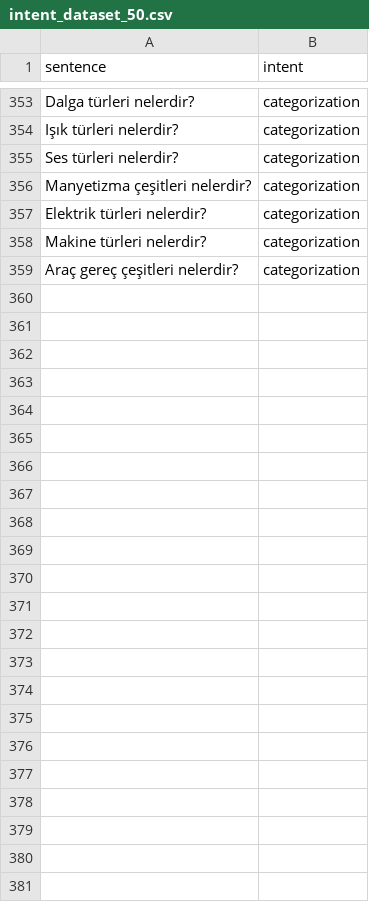
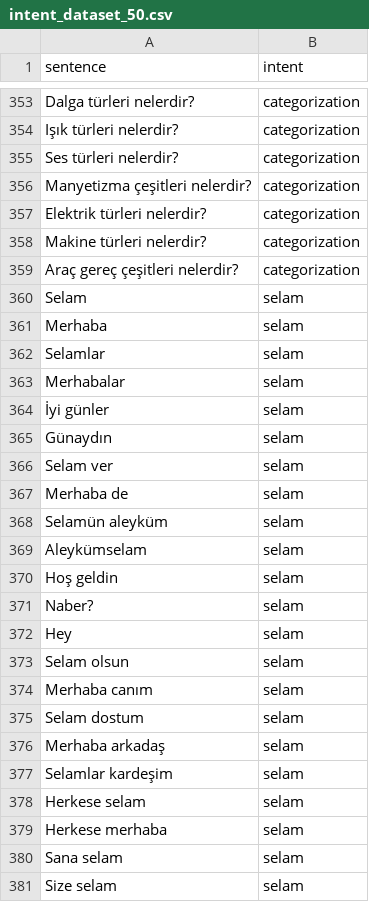
Before and after one commit to kagan-kervan/tutorbot-backend, a CSV file: intent_dataset_50.csv, drawn as a sheet; only a part is shown, gaps mark what is left out; the diff names each change by its address in the sheet, - before the commit and + after, or states it on an @@ line.

```diff
--- a/intent_dataset_50.csv
+++ b/intent_dataset_50.csv
+row 360: Selam | selam
+row 361: Merhaba | selam
+row 362: Selamlar | selam
+row 363: Merhabalar | selam
+row 364: İyi günler | selam
+row 365: Günaydın | selam
+row 366: Selam ver | selam
+row 367: Merhaba de | selam
+row 368: Selamün aleyküm | selam
+row 369: Aleykümselam | selam
+row 370: Hoş geldin | selam
+row 371: Naber? | selam
+row 372: Hey | selam
+row 373: Selam olsun | selam
+row 374: Merhaba canım | selam
+row 375: Selam dostum | selam
+row 376: Merhaba arkadaş | selam
+row 377: Selamlar kardeşim | selam
+row 378: Herkese selam | selam
+row 379: Herkese merhaba | selam
+row 380: Sana selam | selam
+row 381: Size selam | selam
```
Also changed, not shown: 3 other files.
